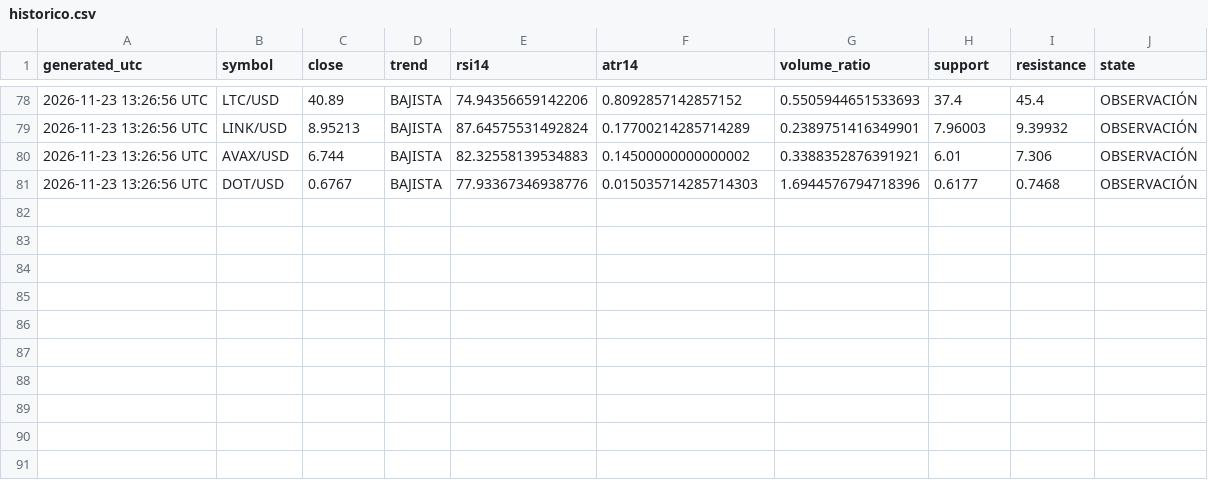
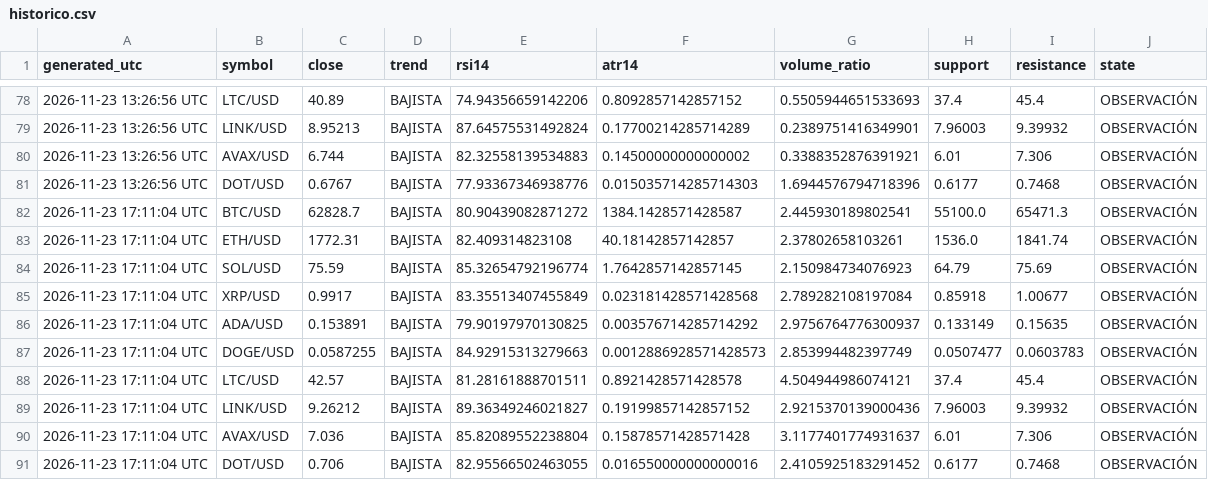
Before and after one commit to alexalcala23aa-cyber/cryptoresearch, a CSV file: reports/historico.csv, drawn as a sheet; only a part is shown, gaps mark what is left out.

```diff
--- a/reports/historico.csv
+++ b/reports/historico.csv
@@ -81 +81,11 @@ generated_utc,symbol,close,trend,rsi14,atr14,volume_ratio,support,resistance,sta
 2026-11-23 13:26:56 UTC,DOT/USD,0.6767,BAJISTA,77.93367346938776,0.015035714285714303,1.6944576794718396,0.6177,0.7468,OBSERVACIÓN
+2026-11-23 17:11:04 UTC,BTC/USD,62828.7,BAJISTA,80.90439082871272,1384.1428571428587,2.445930189802541,55100.0,65471.3,OBSERVACIÓN
+2026-11-23 17:11:04 UTC,ETH/USD,1772.31,BAJISTA,82.409314823108,40.18142857142857,2.37802658103261,1536.0,1841.74,OBSERVACIÓN
+2026-11-23 17:11:04 UTC,SOL/USD,75.59,BAJISTA,85.32654792196774,1.7642857142857145,2.150984734076923,64.79,75.69,OBSERVACIÓN
+2026-11-23 17:11:04 UTC,XRP/USD,0.9917,BAJISTA,83.35513407455849,0.023181428571428568,2.789282108197084,0.85918,1.00677,OBSERVACIÓN
+2026-11-23 17:11:04 UTC,ADA/USD,0.153891,BAJISTA,79.90197970130825,0.003576714285714292,2.9756764776300937,0.133149,0.15635,OBSERVACIÓN
+2026-11-23 17:11:04 UTC,DOGE/USD,0.0587255,BAJISTA,84.92915313279663,0.0012886928571428573,2.853994482397749,0.0507477,0.0603783,OBSERVACIÓN
+2026-11-23 17:11:04 UTC,LTC/USD,42.57,BAJISTA,81.28161888701511,0.8921428571428578,4.504944986074121,37.4,45.4,OBSERVACIÓN
+2026-11-23 17:11:04 UTC,LINK/USD,9.26212,BAJISTA,89.36349246021827,0.19199857142857152,2.9215370139000436,7.96003,9.39932,OBSERVACIÓN
+2026-11-23 17:11:04 UTC,AVAX/USD,7.036,BAJISTA,85.82089552238804,0.15878571428571428,3.1177401774931637,6.01,7.306,OBSERVACIÓN
+2026-11-23 17:11:04 UTC,DOT/USD,0.706,BAJISTA,82.95566502463055,0.016550000000000016,2.4105925183291452,0.6177,0.7468,OBSERVACIÓN
```
Also changed, not shown: 1 other file.
